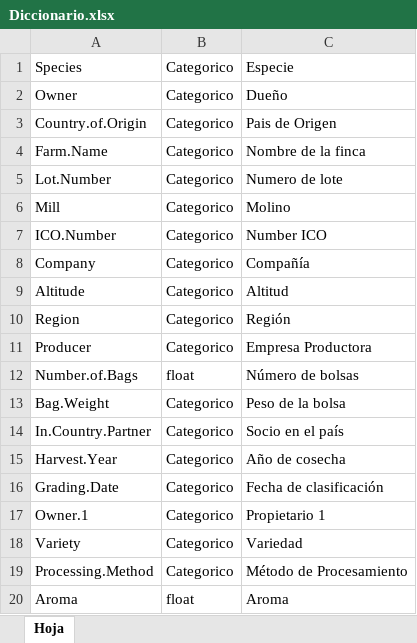
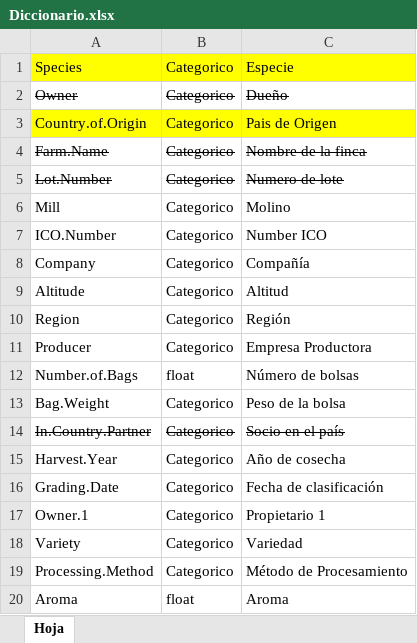
Before and after one commit to romeroelena16/PythonAnalytics, an Excel workbook: data/dictionaries/Diccionario.xlsx, sheet Hoja, drawn as a sheet; only a part is shown; values as stored, in another font and other column widths than the file's, no borders; the diff names each change by its address in the sheet, - before the commit and + after, or states it on an @@ line.

```diff
--- a/data/dictionaries/Diccionario.xlsx (sheet Hoja)
+++ b/data/dictionaries/Diccionario.xlsx (sheet Hoja)
-A1:C1 fill: none
+A1:C1 fill: #FFFF00
-A2:C2 strikethrough: off
+A2:C2 strikethrough: on
-A3:C3 fill: none
+A3:C3 fill: #FFFF00
-A4:C5 strikethrough: off
+A4:C5 strikethrough: on
-A14:C14 strikethrough: off
+A14:C14 strikethrough: on
```
Also changed, not shown: 2 other files.
